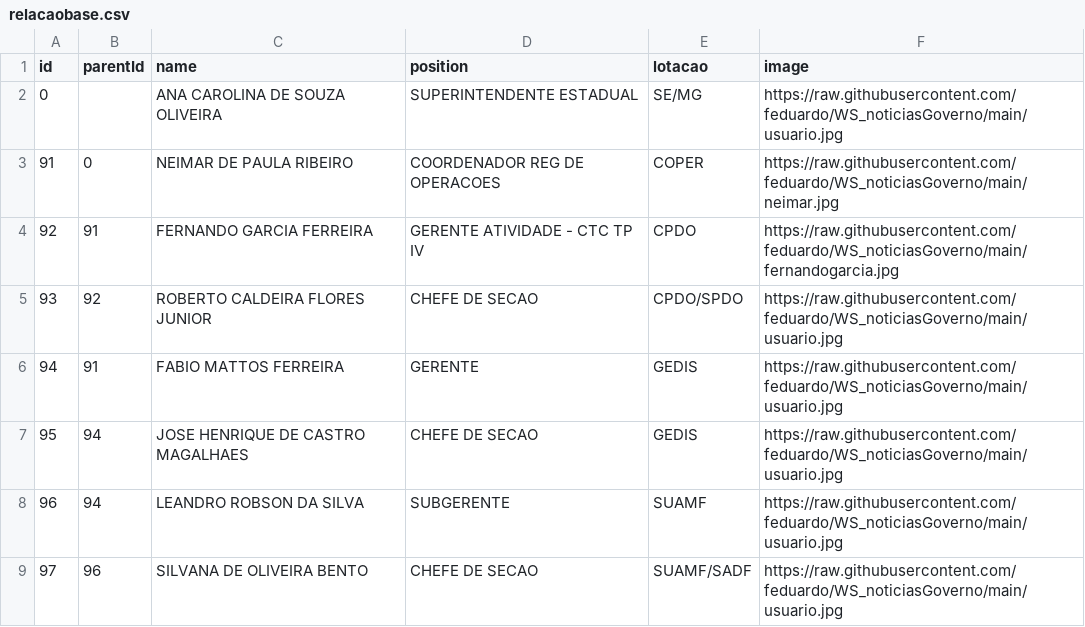
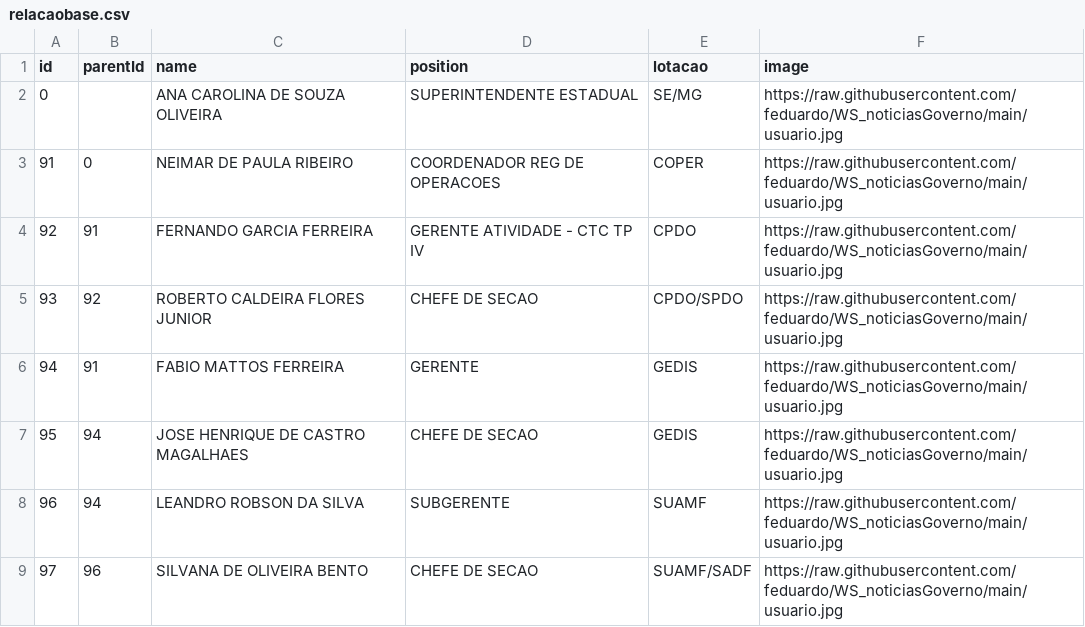
Before and after one commit to feduardo/WS_noticiasGoverno, a CSV file: relacaobase.csv, drawn as a sheet; only a part is shown.

Commit message:
Update relacaobase.csv

```diff
--- a/relacaobase.csv
+++ b/relacaobase.csv
@@ -2,4 +2,4 @@ id,parentId,name,position,lotacao,image
 0,,ANA CAROLINA DE SOUZA OLIVEIRA,SUPERINTENDENTE ESTADUAL,SE/MG,https://raw.githubusercontent.com/feduardo/WS_noticiasGoverno/main/usuario.jpg
-91,0,NEIMAR DE PAULA RIBEIRO,COORDENADOR REG DE OPERACOES,COPER,https://raw.githubusercontent.com/feduardo/WS_noticiasGoverno/main/neimar.jpg
-92,91,FERNANDO GARCIA FERREIRA,GERENTE ATIVIDADE - CTC TP IV,CPDO,https://raw.githubusercontent.com/feduardo/WS_noticiasGoverno/main/fernandogarcia.jpg
+91,0,NEIMAR DE PAULA RIBEIRO,COORDENADOR REG DE OPERACOES,COPER,https://raw.githubusercontent.com/feduardo/WS_noticiasGoverno/main/usuario.jpg
+92,91,FERNANDO GARCIA FERREIRA,GERENTE ATIVIDADE - CTC TP IV,CPDO,https://raw.githubusercontent.com/feduardo/WS_noticiasGoverno/main/usuario.jpg
 93,92,ROBERTO CALDEIRA FLORES JUNIOR,CHEFE DE SECAO,CPDO/SPDO,https://raw.githubusercontent.com/feduardo/WS_noticiasGoverno/main/usuario.jpg
```
